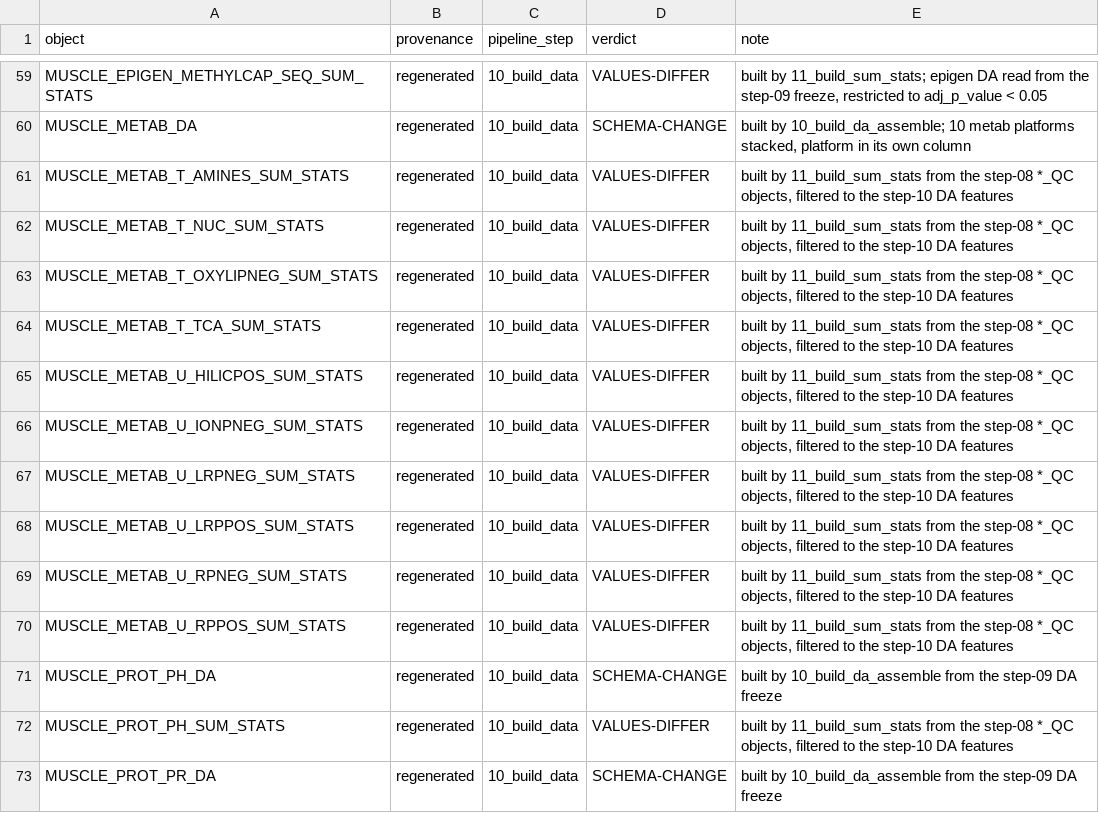
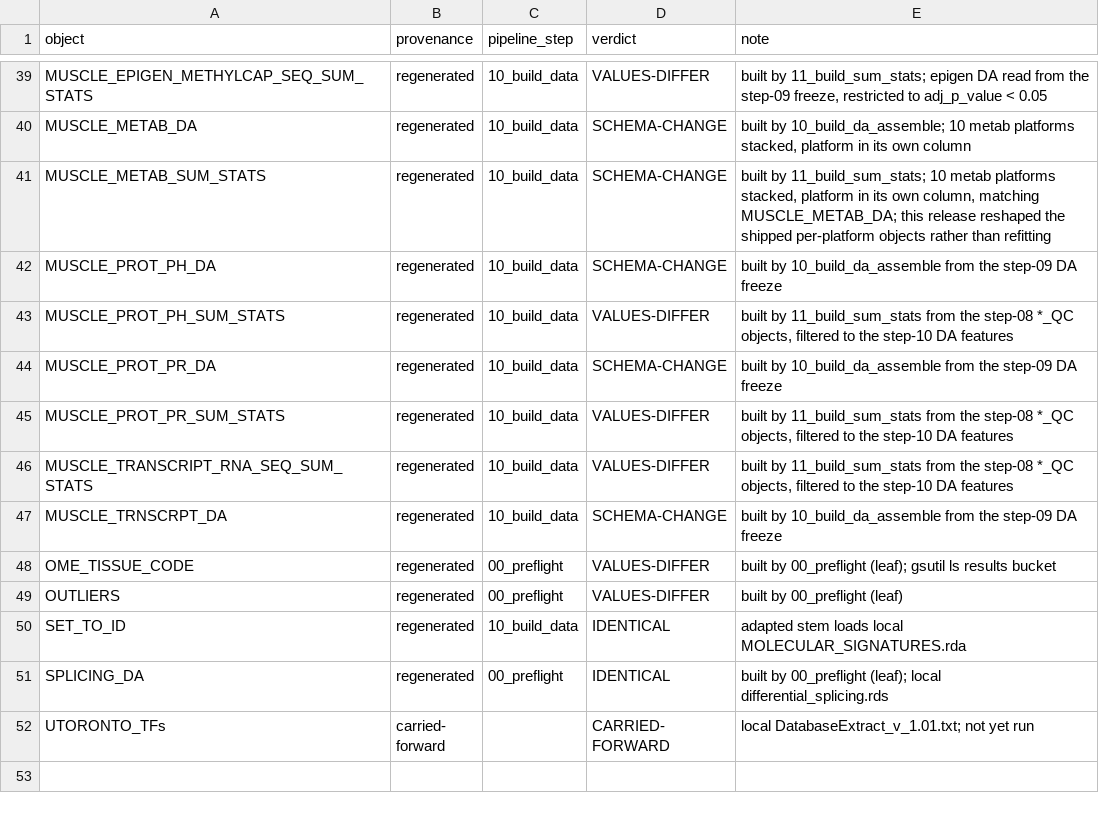
Before and after one commit to MoTrPAC/MotrpacHumanPreSuspensionAnalysis, a TSV file: inst/PROVENANCE.tsv, drawn as a sheet; only a part is shown, gaps mark what is left out; the shorter side is filled out with more unchanged rows; the diff covers the shown part only.

```diff
--- a/inst/PROVENANCE.tsv
+++ b/inst/PROVENANCE.tsv
@@ -60,12 +40,3 @@ MUSCLE_EPIGEN_METHYLCAP_SEQ_SUM_STATS	regenerated	10_build_data	VALUES-DIFFER	bu
 MUSCLE_METAB_DA	regenerated	10_build_data	SCHEMA-CHANGE	built by 10_build_da_assemble; 10 metab platforms stacked, platform in its own column
-MUSCLE_METAB_T_AMINES_SUM_STATS	regenerated	10_build_data	VALUES-DIFFER	built by 11_build_sum_stats from the step-08 *_QC objects, filtered to the step-10 DA features
-MUSCLE_METAB_T_NUC_SUM_STATS	regenerated	10_build_data	VALUES-DIFFER	built by 11_build_sum_stats from the step-08 *_QC objects, filtered to the step-10 DA features
-MUSCLE_METAB_T_OXYLIPNEG_SUM_STATS	regenerated	10_build_data	VALUES-DIFFER	built by 11_build_sum_stats from the step-08 *_QC objects, filtered to the step-10 DA features
-MUSCLE_METAB_T_TCA_SUM_STATS	regenerated	10_build_data	VALUES-DIFFER	built by 11_build_sum_stats from the step-08 *_QC objects, filtered to the step-10 DA features
-MUSCLE_METAB_U_HILICPOS_SUM_STATS	regenerated	10_build_data	VALUES-DIFFER	built by 11_build_sum_stats from the step-08 *_QC objects, filtered to the step-10 DA features
-MUSCLE_METAB_U_IONPNEG_SUM_STATS	regenerated	10_build_data	VALUES-DIFFER	built by 11_build_sum_stats from the step-08 *_QC objects, filtered to the step-10 DA features
-MUSCLE_METAB_U_LRPNEG_SUM_STATS	regenerated	10_build_data	VALUES-DIFFER	built by 11_build_sum_stats from the step-08 *_QC objects, filtered to the step-10 DA features
-MUSCLE_METAB_U_LRPPOS_SUM_STATS	regenerated	10_build_data	VALUES-DIFFER	built by 11_build_sum_stats from the step-08 *_QC objects, filtered to the step-10 DA features
-MUSCLE_METAB_U_RPNEG_SUM_STATS	regenerated	10_build_data	VALUES-DIFFER	built by 11_build_sum_stats from the step-08 *_QC objects, filtered to the step-10 DA features
-MUSCLE_METAB_U_RPPOS_SUM_STATS	regenerated	10_build_data	VALUES-DIFFER	built by 11_build_sum_stats from the step-08 *_QC objects, filtered to the step-10 DA features
+MUSCLE_METAB_SUM_STATS	regenerated	10_build_data	SCHEMA-CHANGE	built by 11_build_sum_stats; 10 metab platforms stacked, platform in its own column, matching MUSCLE_METAB_DA; this release reshaped the shipped per-platform objects rather than refitting
 MUSCLE_PROT_PH_DA	regenerated	10_build_data	SCHEMA-CHANGE	built by 10_build_da_assemble from the step-09 DA freeze
```
Also changed, not shown: 20 removed rows and 6 edited cells elsewhere in this file, 48 other files.
